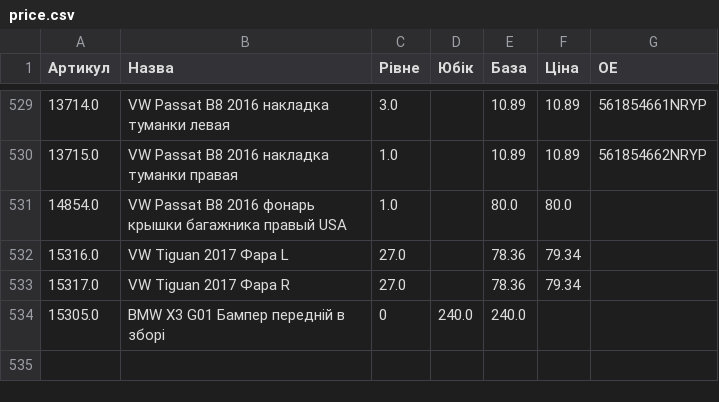
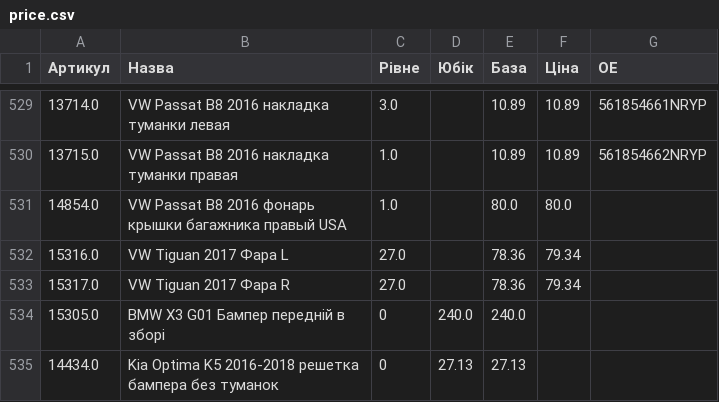
Before and after one commit to vladimircity/streamlitdepl, a CSV file: price.csv, drawn as a sheet; only a part is shown, gaps mark what is left out.

Commit message:
pr

```diff
--- a/price.csv
+++ b/price.csv
@@ -545 +545,2 @@
 15305.0,BMW X3 G01 Бампер передній в зборі,0,240.0,240.0,
+14434.0,Kia Optima K5 2016-2018 решетка бампера без туманок,0,27.13,27.13,
```
